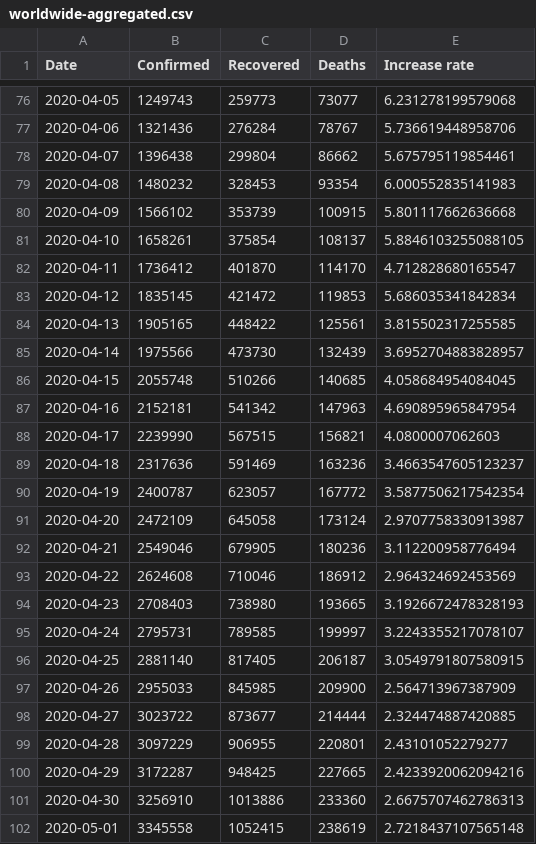
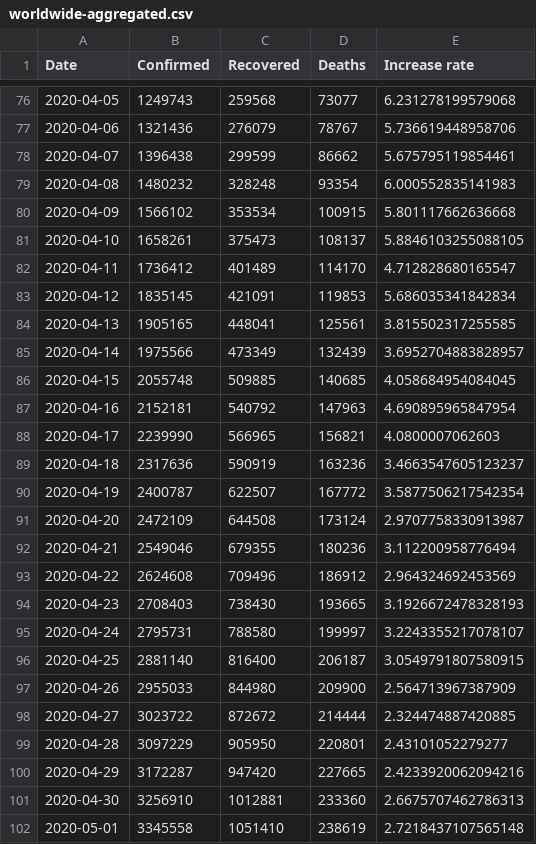
Before and after one commit to KastB/covid-19, a CSV file: data/worldwide-aggregated.csv, drawn as a sheet; only a part is shown, gaps mark what is left out; the diff covers the shown part only.

```diff
--- a/data/worldwide-aggregated.csv
+++ b/data/worldwide-aggregated.csv
@@ -76,27 +76,27 @@ Date,Confirmed,Recovered,Deaths,Increase rate
-2020-04-05,1249743,259773,73077,6.231278199579068
-2020-04-06,1321436,276284,78767,5.736619448958706
-2020-04-07,1396438,299804,86662,5.675795119854461
-2020-04-08,1480232,328453,93354,6.000552835141983
-2020-04-09,1566102,353739,100915,5.801117662636668
-2020-04-10,1658261,375854,108137,5.8846103255088105
-2020-04-11,1736412,401870,114170,4.712828680165547
-2020-04-12,1835145,421472,119853,5.686035341842834
-2020-04-13,1905165,448422,125561,3.815502317255585
-2020-04-14,1975566,473730,132439,3.6952704883828957
-2020-04-15,2055748,510266,140685,4.058684954084045
-2020-04-16,2152181,541342,147963,4.690895965847954
-2020-04-17,2239990,567515,156821,4.0800007062603
-2020-04-18,2317636,591469,163236,3.4663547605123237
-2020-04-19,2400787,623057,167772,3.5877506217542354
-2020-04-20,2472109,645058,173124,2.9707758330913987
-2020-04-21,2549046,679905,180236,3.112200958776494
-2020-04-22,2624608,710046,186912,2.964324692453569
-2020-04-23,2708403,738980,193665,3.1926672478328193
-2020-04-24,2795731,789585,199997,3.2243355217078107
-2020-04-25,2881140,817405,206187,3.0549791807580915
-2020-04-26,2955033,845985,209900,2.564713967387909
-2020-04-27,3023722,873677,214444,2.324474887420885
-2020-04-28,3097229,906955,220801,2.43101052279277
-2020-04-29,3172287,948425,227665,2.4233920062094216
-2020-04-30,3256910,1013886,233360,2.6675707462786313
-2020-05-01,3345558,1052415,238619,2.7218437107565148
+2020-04-05,1249743,259568,73077,6.231278199579068
+2020-04-06,1321436,276079,78767,5.736619448958706
+2020-04-07,1396438,299599,86662,5.675795119854461
+2020-04-08,1480232,328248,93354,6.000552835141983
+2020-04-09,1566102,353534,100915,5.801117662636668
+2020-04-10,1658261,375473,108137,5.8846103255088105
+2020-04-11,1736412,401489,114170,4.712828680165547
+2020-04-12,1835145,421091,119853,5.686035341842834
+2020-04-13,1905165,448041,125561,3.815502317255585
+2020-04-14,1975566,473349,132439,3.6952704883828957
+2020-04-15,2055748,509885,140685,4.058684954084045
+2020-04-16,2152181,540792,147963,4.690895965847954
+2020-04-17,2239990,566965,156821,4.0800007062603
+2020-04-18,2317636,590919,163236,3.4663547605123237
+2020-04-19,2400787,622507,167772,3.5877506217542354
+2020-04-20,2472109,644508,173124,2.9707758330913987
+2020-04-21,2549046,679355,180236,3.112200958776494
+2020-04-22,2624608,709496,186912,2.964324692453569
+2020-04-23,2708403,738430,193665,3.1926672478328193
+2020-04-24,2795731,788580,199997,3.2243355217078107
+2020-04-25,2881140,816400,206187,3.0549791807580915
+2020-04-26,2955033,844980,209900,2.564713967387909
+2020-04-27,3023722,872672,214444,2.324474887420885
+2020-04-28,3097229,905950,220801,2.43101052279277
+2020-04-29,3172287,947420,227665,2.4233920062094216
+2020-04-30,3256910,1012881,233360,2.6675707462786313
+2020-05-01,3345558,1051410,238619,2.7218437107565148
```
Also changed, not shown: 1 added row and 61 edited cells elsewhere in this file, data/key-countries-pivoted.csv, 3 other files.
